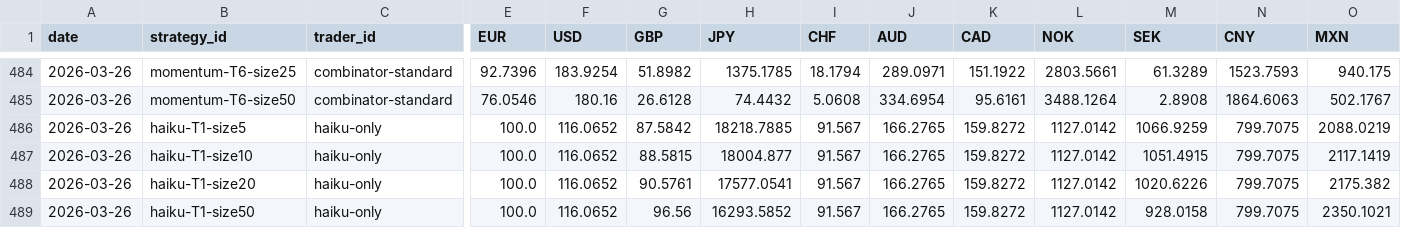
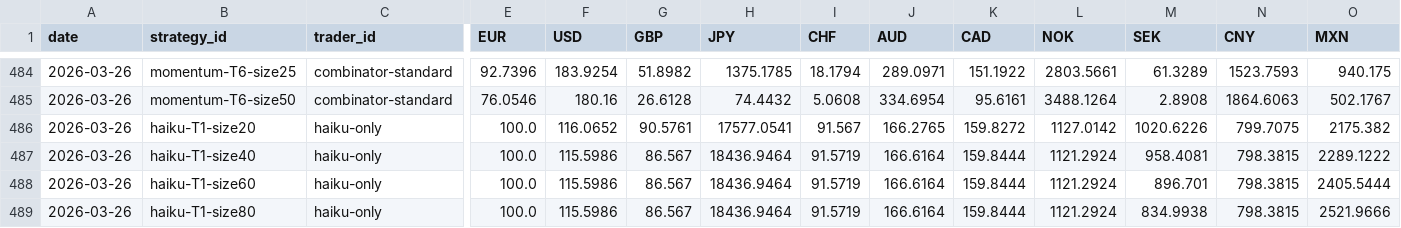
Before and after one commit to michaeldowd2/nanopages, a CSV file: fx-dashboard/site_data/step10_portfolios.csv, drawn as a sheet; only a part is shown, gaps mark what is left out; removed rows and columns are numbered as before the commit, all else as after; rows hold the shown columns only; the diff names each change by its address in the sheet, - before the commit and + after, or states it on an @@ line.

```diff
--- a/fx-dashboard/site_data/step10_portfolios.csv
+++ b/fx-dashboard/site_data/step10_portfolios.csv
-row 486: 2026-03-26 | haiku-T1-size5 | haiku-only | 100.0 | 116.0652 | 87.5842 | 18218.7885 | 91.567 | 166.2765 | 159.8272 | 1127.0142 | 1066.9259 | 799.7075 | 2088.0219
-row 487: 2026-03-26 | haiku-T1-size10 | haiku-only | 100.0 | 116.0652 | 88.5815 | 18004.877 | 91.567 | 166.2765 | 159.8272 | 1127.0142 | 1051.4915 | 799.7075 | 2117.1419
-B487 (strategy_id): haiku-T1-size50
+B487 (strategy_id): haiku-T1-size40
-F487 (USD): 116.0652
+F487 (USD): 115.5986
-G487 (GBP): 96.56
+G487 (GBP): 86.567
-H487 (JPY): 16293.5852
+H487 (JPY): 18436.9464
-I487 (CHF): 91.567
+I487 (CHF): 91.5719
-J487 (AUD): 166.2765
+J487 (AUD): 166.6164
-K487 (CAD): 159.8272
+K487 (CAD): 159.8444
-L487 (NOK): 1127.0142
+L487 (NOK): 1121.2924
-M487 (SEK): 928.0158
+M487 (SEK): 958.4081
-N487 (CNY): 799.7075
+N487 (CNY): 798.3815
-O487 (MXN): 2350.1021
+O487 (MXN): 2289.1222
+row 488: 2026-03-26 | haiku-T1-size60 | haiku-only | 100.0 | 115.5986 | 86.567 | 18436.9464 | 91.5719 | 166.6164 | 159.8444 | 1121.2924 | 896.701 | 798.3815 | 2405.5444
+row 489: 2026-03-26 | haiku-T1-size80 | haiku-only | 100.0 | 115.5986 | 86.567 | 18436.9464 | 91.5719 | 166.6164 | 159.8444 | 1121.2924 | 834.9938 | 798.3815 | 2521.9666
```
Also changed, not shown: fx-dashboard/site_data/step11_valuations.csv, fx-dashboard/site_data/step9_executed_trades.csv, 2 other files.
